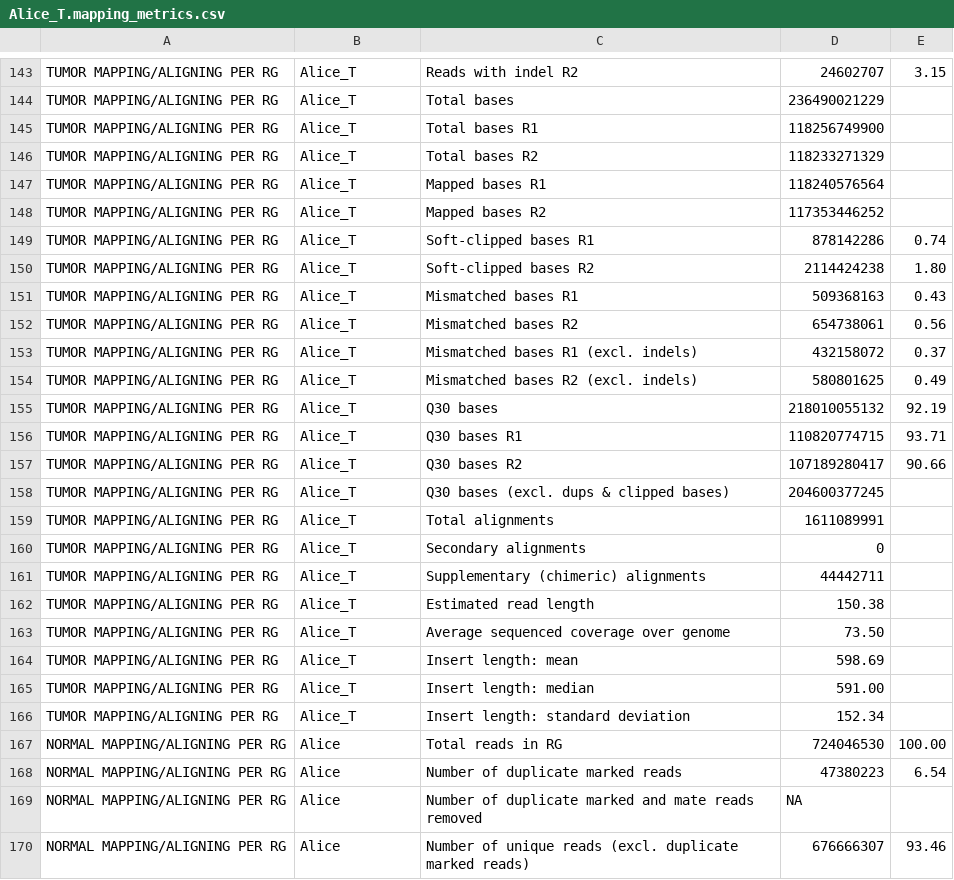
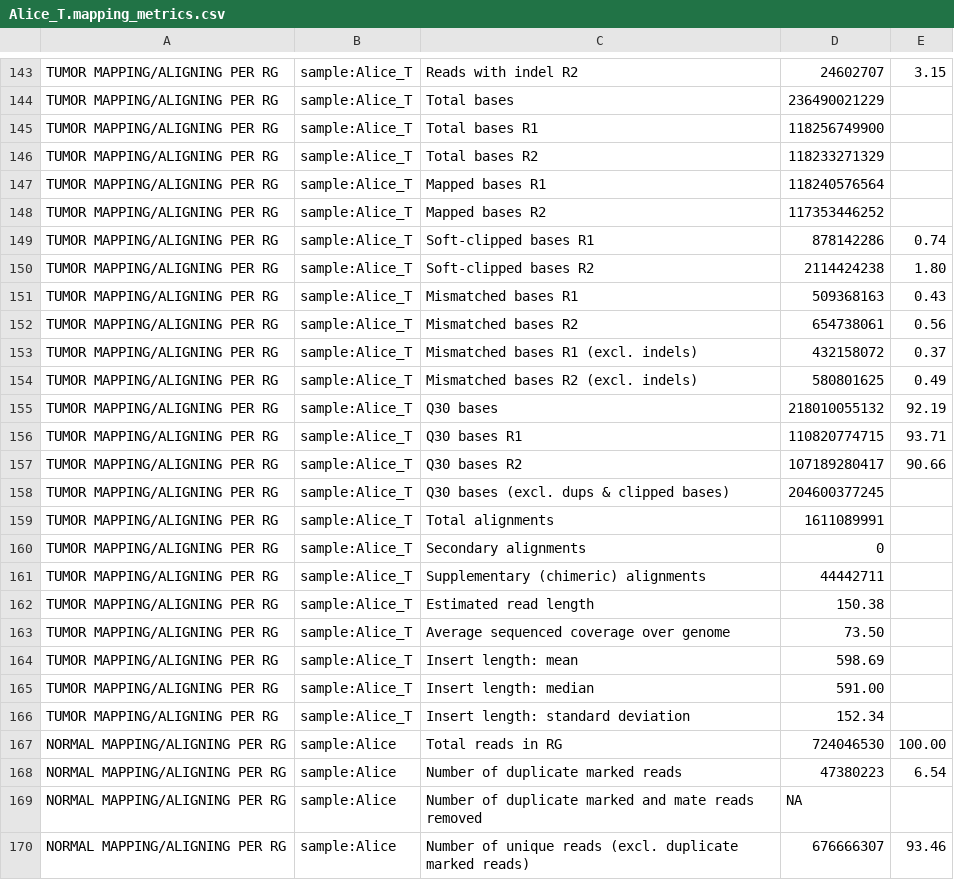
Before and after one commit to umccr/umccrise, a CSV file: umccrise/multiqc/gold_standard/dragen/umccrised.qconly_hg38/Alice/dragen_somatic/Alice_T.mapping_metrics.csv, drawn as a sheet; only a part is shown, gaps mark what is left out; the diff covers the shown part only; the diff names each change by its address in the sheet, - before the commit and + after, or states it on an @@ line.

Commit message:
Minor DRAGEN MultiQC updates (#87)
* Use FORMAT/SQ value as QUAL for DRAGEN somatic variants when generating BCFtools stats
* Update MultiQC reference data to align with above change
* Remove DRAGEN germline fragment length histogram file from MultiQC reference set
* Expand MultiQC template sample ordering and highlighting
* Explicitly provide sample name and read group to MultiQC DRAGEN mapping metrics processor
* Use NGS Utils 2.9.2 and umccr/MultiQC 1.13dev+umccrise.0.0.1 in conda environments
* Improve DRAGEN sample identifier checks
* Pin conda and mamba versions to avoid issues creating conda environments with newer versions

```diff
--- a/umccrise/multiqc/gold_standard/dragen/umccrised.qconly_hg38/Alice/dragen_somatic/Alice_T.mapping_metrics.csv
+++ b/umccrise/multiqc/gold_standard/dragen/umccrised.qconly_hg38/Alice/dragen_somatic/Alice_T.mapping_metrics.csv
-B143:B166: Alice_T
+B143:B166: sample:Alice_T
-B167:B170: Alice
+B167:B170: sample:Alice
```
Also changed, not shown: 76 edited cells elsewhere in this file, umccrise/multiqc/gold_standard/dragen/umccrised.qconly_hg38/Bob/dragen_somatic/Bob_T.mapping_metrics.csv, umccrise/multiqc/gold_standard/dragen/umccrised.qconly_hg38/Chen/dragen_somatic/Chen_T.mapping_metrics.csv, 22 other files.
